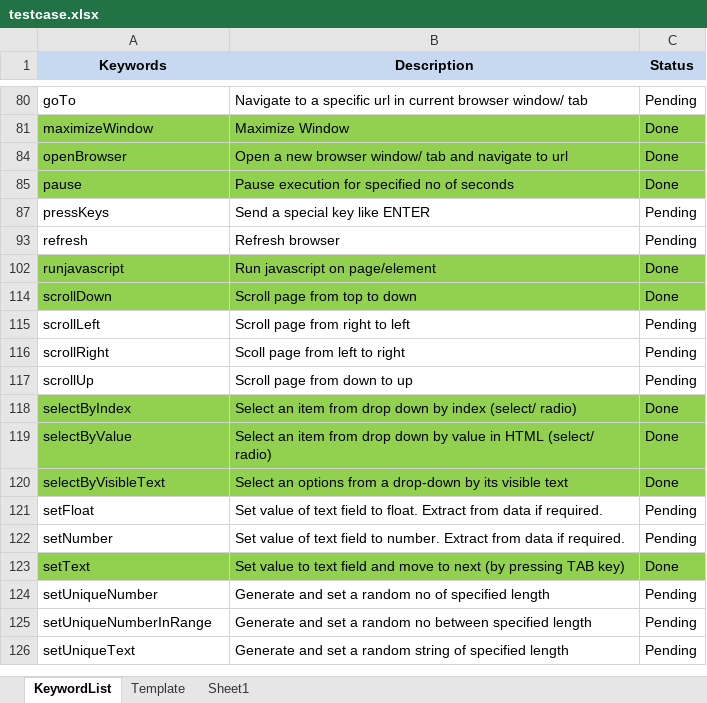
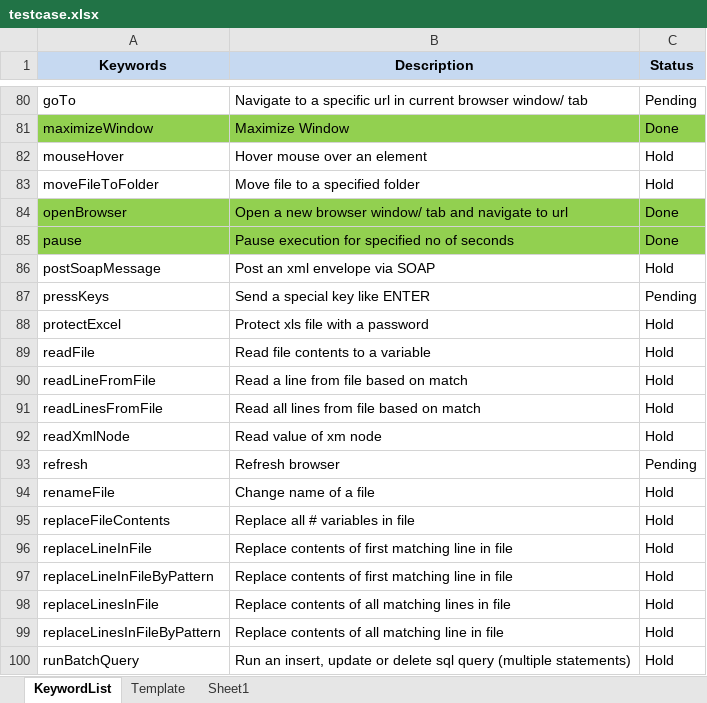
Before and after one commit to iamgauravkhanna/automation-repository-java, an Excel workbook: Raftaar/assets/testcase.xlsx, sheet KeywordList, drawn as a sheet; only a part is shown, gaps mark what is left out; the shorter side is filled out with more unchanged rows; values as stored, in another font and other column widths than the file's, no borders; the diff covers the shown part only; the diff names each change by its address in the sheet, - before the commit and + after, or states it on an @@ line.

Commit message:
Updates..

```diff
--- a/Raftaar/assets/testcase.xlsx (sheet KeywordList)
+++ b/Raftaar/assets/testcase.xlsx (sheet KeywordList)
@@ row 82 unhidden: mouseHover | Hover mouse over an element | Hold @@
@@ row 83 unhidden: moveFileToFolder | Move file to a specified folder | Hold @@
@@ row 86 unhidden: postSoapMessage | Post an xml envelope via SOAP | Hold @@
@@ row 88 unhidden: protectExcel | Protect xls file with a password | Hold @@
@@ row 89 unhidden: readFile | Read file contents to a variable | Hold @@
@@ row 90 unhidden: readLineFromFile | Read a line from file based on match | Hold @@
@@ row 91 unhidden: readLinesFromFile | Read all lines from file based on match | Hold @@
@@ row 92 unhidden: readXmlNode | Read value of xm node | Hold @@
@@ row 94 unhidden: renameFile | Change name of a file | Hold @@
@@ row 95 unhidden: replaceFileContents | Replace all # variables in file | Hold @@
@@ row 96 unhidden: replaceLineInFile | Replace contents of first matching line in file | Hold @@
@@ row 97 unhidden: replaceLineInFileByPattern | Replace contents of first matching line in file | Hold @@
@@ row 98 unhidden: replaceLinesInFile | Replace contents of all matching lines in file | Hold @@
@@ row 99 unhidden: replaceLinesInFileByPattern | Replace contents of all matching line in file | Hold @@
@@ row 100 unhidden: runBatchQuery | Run an insert, update or delete sql query (multiple statements) | Hold @@
```
Also changed, not shown: 1 added row and 72 hidden or unhidden rows elsewhere in this sheet, sheet Sheet1, hidden cells.
